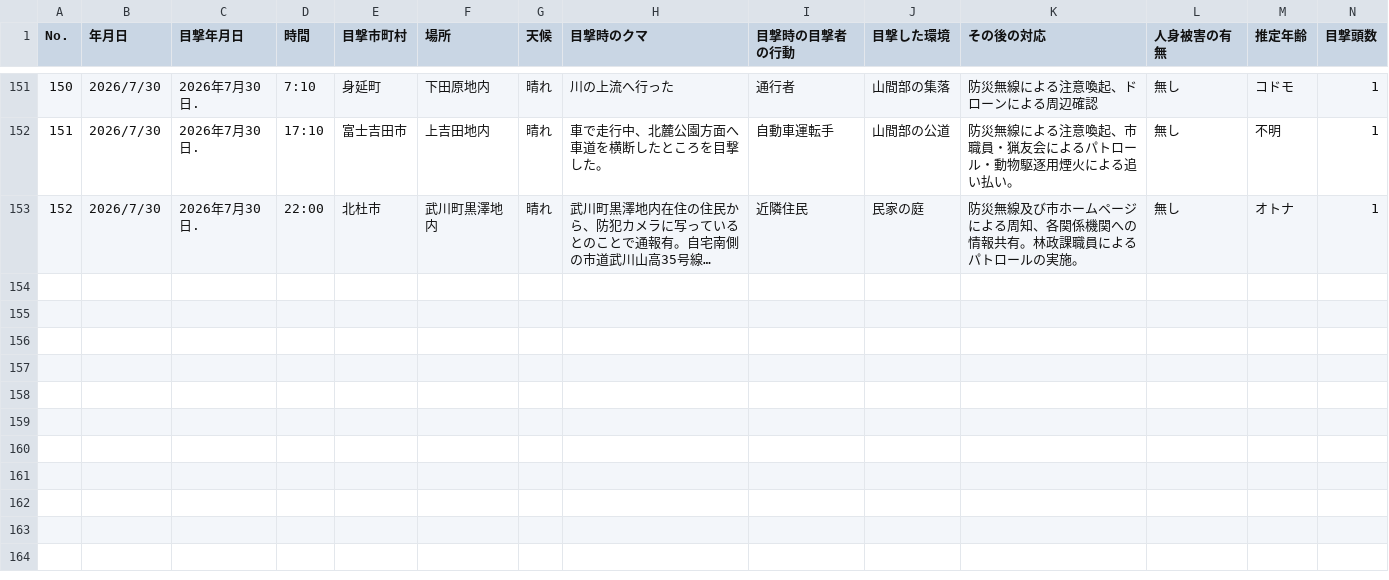
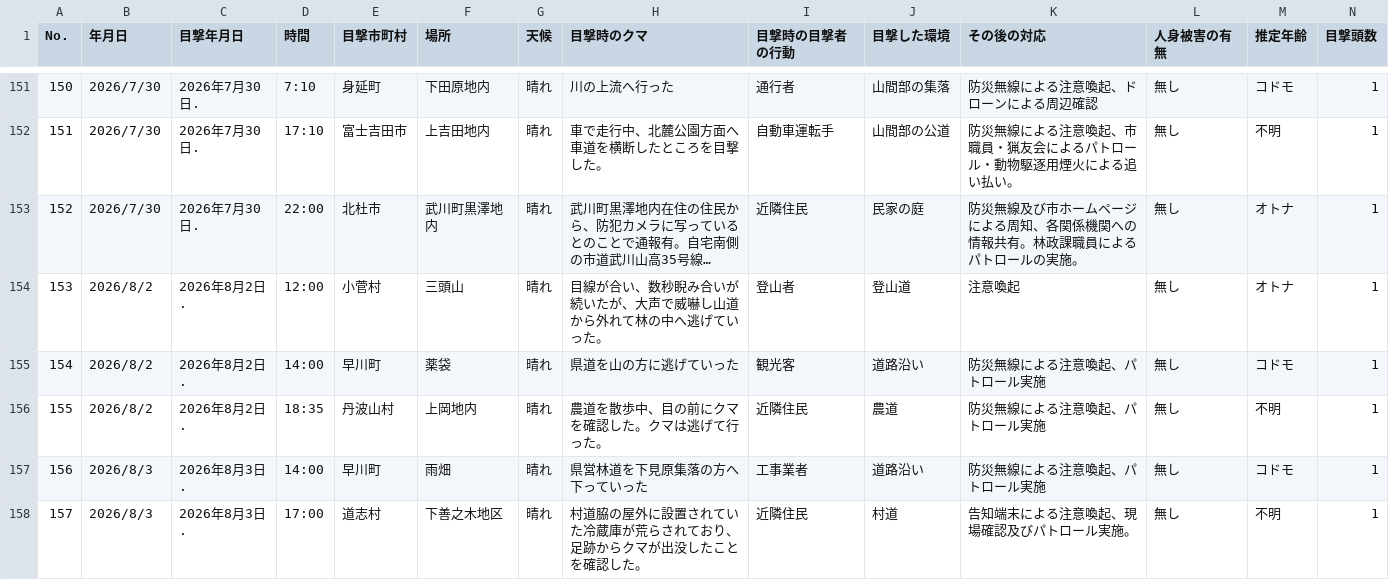
Before and after one commit to shingen-py/sample_20260808, a CSV file: data/2026kumadata.csv, drawn as a sheet; only a part is shown, gaps mark what is left out; long unchanged cells end in …; rows hold the shown columns only; the diff names each change by its address in the sheet, - before the commit and + after, or states it on an @@ line.

```diff
--- a/data/2026kumadata.csv
+++ b/data/2026kumadata.csv
+row 154: 153 | 2026/8/2 | 2026年8月2日. | 12:00 | 小菅村 | 三頭山 | 晴れ | 目線が合い、数秒睨み合いが続いたが、大声で威嚇し山道から外れて林の中へ逃げていった。 | 登山者 | 登山道 | 注意喚起 | 無し | オトナ | 1
+row 155: 154 | 2026/8/2 | 2026年8月2日. | 14:00 | 早川町 | 薬袋 | 晴れ | 県道を山の方に逃げていった | 観光客 | 道路沿い | 防災無線による注意喚起、パトロール実施 | 無し | コドモ | 1
+row 156: 155 | 2026/8/2 | 2026年8月2日. | 18:35 | 丹波山村 | 上岡地内 | 晴れ | 農道を散歩中、目の前にクマを確認した。クマは逃げて行った。 | 近隣住民 | 農道 | 防災無線による注意喚起、パトロール実施 | 無し | 不明 | 1
+row 157: 156 | 2026/8/3 | 2026年8月3日. | 14:00 | 早川町 | 雨畑 | 晴れ | 県営林道を下見原集落の方へ下っていった | 工事業者 | 道路沿い | 防災無線による注意喚起、パトロール実施 | 無し | コドモ | 1
+row 158: 157 | 2026/8/3 | 2026年8月3日. | 17:00 | 道志村 | 下善之木地区 | 晴れ | 村道脇の屋外に設置されていた冷蔵庫が荒らされており、足跡からクマが出没したことを確認した。 | 近隣住民 | 村道 | 告知端末による注意喚起、現場確認及びパトロール実施。 | 無し | 不明 | 1
```
Also changed, not shown: data/2026kumadata_new.csv, 1 other file.
